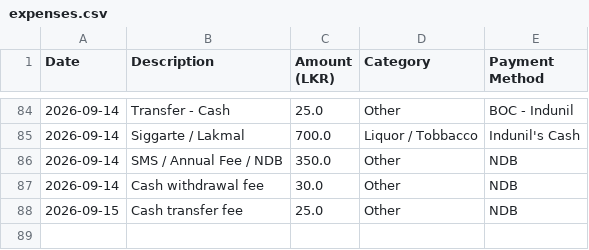
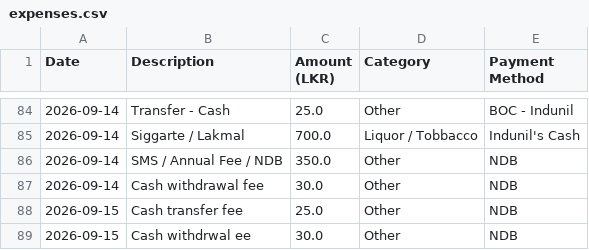
Before and after one commit to idulakpr/family-finance-tracker, a CSV file: data/expenses.csv, drawn as a sheet; only a part is shown, gaps mark what is left out.

Commit message:
Add new expense

```diff
--- a/data/expenses.csv
+++ b/data/expenses.csv
@@ -88 +88,2 @@ Date,Description,Amount (LKR),Category,Payment Method
 2026-09-15,Cash transfer fee,25.0,Other,NDB
+2026-09-15,Cash withdrwal ee,30.0,Other,NDB
```
